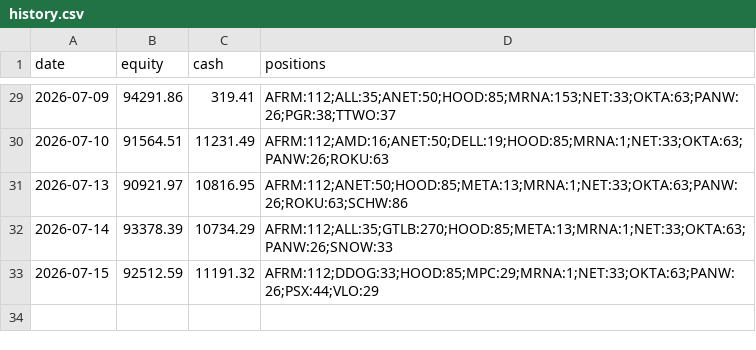
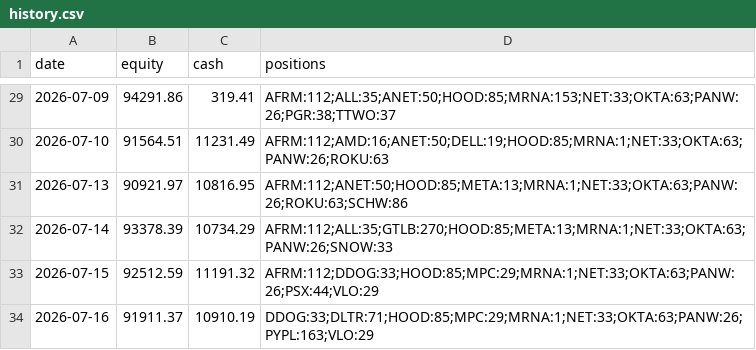
Before and after one commit to imurayuto4-tech/invest-bot, a CSV file: history.csv, drawn as a sheet; only a part is shown, gaps mark what is left out; the diff names each change by its address in the sheet, - before the commit and + after, or states it on an @@ line.

Commit message:
log 2026-07-16

```diff
--- a/history.csv
+++ b/history.csv
+row 34: 2026-07-16 | 91911.37 | 10910.19 | DDOG:33;DLTR:71;HOOD:85;MPC:29;MRNA:1;NET:33;OKTA:63;PANW:26;PYPL:163;VLO:29
```
